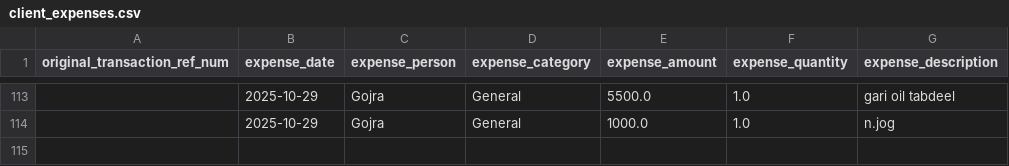
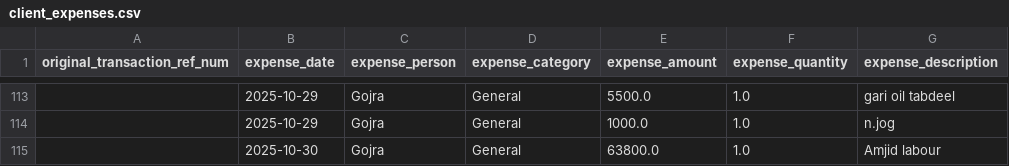
Before and after one commit to WorkProfile-web/payments-summary, a CSV file: client_expenses.csv, drawn as a sheet; only a part is shown, gaps mark what is left out; the diff names each change by its address in the sheet, - before the commit and + after, or states it on an @@ line.

```diff
--- a/client_expenses.csv
+++ b/client_expenses.csv
+row 115:  | 2025-10-30 | Gojra | General | 63800.0 | 1.0 | Amjid labour
```
Also changed, not shown: 1 other file.
